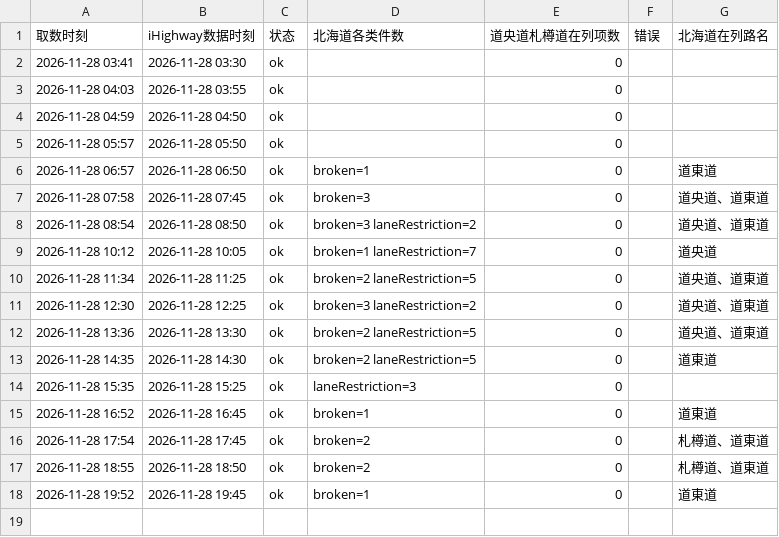
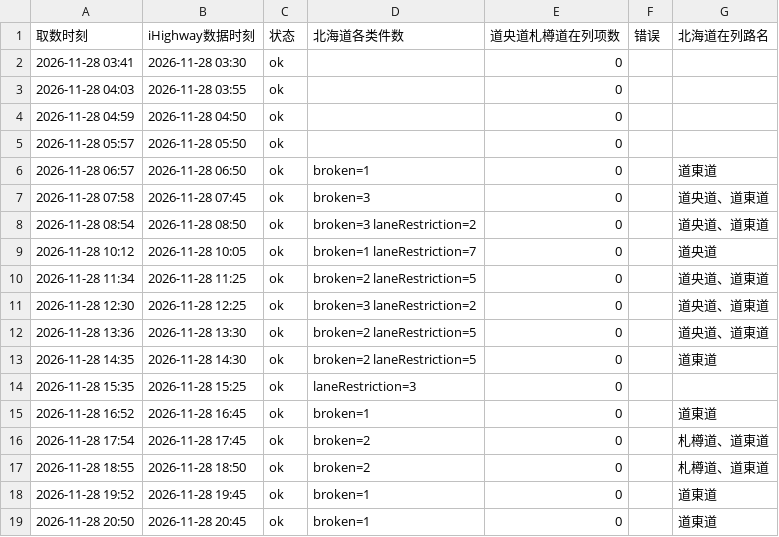
Before and after one commit to SHIELD-CAP/hokkaido-winter-route, a CSV file: data/ihighway/polls/2026-11.csv, drawn as a sheet; the diff names each change by its address in the sheet, - before the commit and + after, or states it on an @@ line.

```diff
--- a/data/ihighway/polls/2026-11.csv
+++ b/data/ihighway/polls/2026-11.csv
+row 19: 2026-11-28 20:50 | 2026-11-28 20:45 | ok | broken=1 | 0 |  | 道東道
```
Also changed, not shown: 1 other file.
